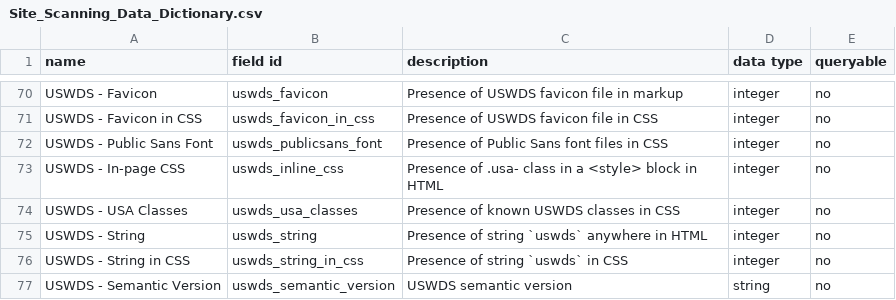
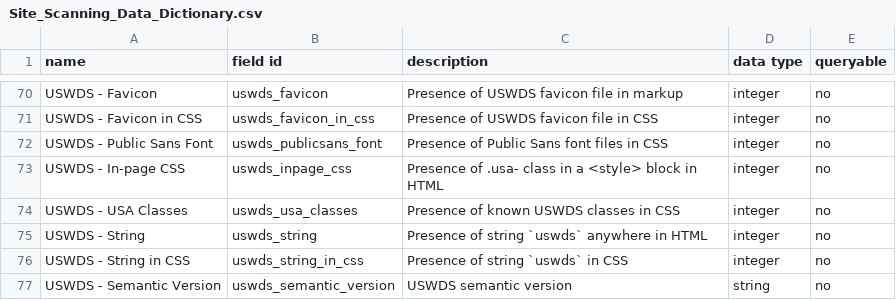
Before and after one commit to GSA/site-scanning-documentation, a CSV file: data/Site_Scanning_Data_Dictionary.csv, drawn as a sheet; only a part is shown, gaps mark what is left out.

Commit message:
Update Site_Scanning_Data_Dictionary.csv

```diff
--- a/data/Site_Scanning_Data_Dictionary.csv
+++ b/data/Site_Scanning_Data_Dictionary.csv
@@ -72,3 +72,3 @@ USWDS - Favicon in CSS,uswds_favicon_in_css,Presence of USWDS favicon file in CS
 USWDS - Public Sans Font,uswds_publicsans_font,Presence of Public Sans font files in CSS,integer,no
-USWDS - In-page CSS,uswds_inline_css,Presence of .usa- class in a <style> block in HTML,integer,no
+USWDS - In-page CSS,uswds_inpage_css,Presence of .usa- class in a <style> block in HTML,integer,no
 USWDS - USA Classes,uswds_usa_classes,Presence of known USWDS classes in CSS,integer,no
```
